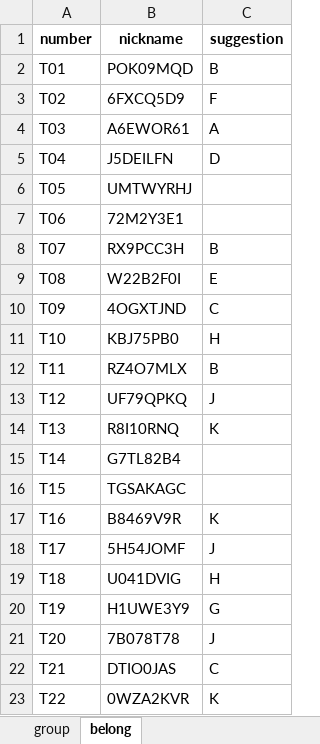
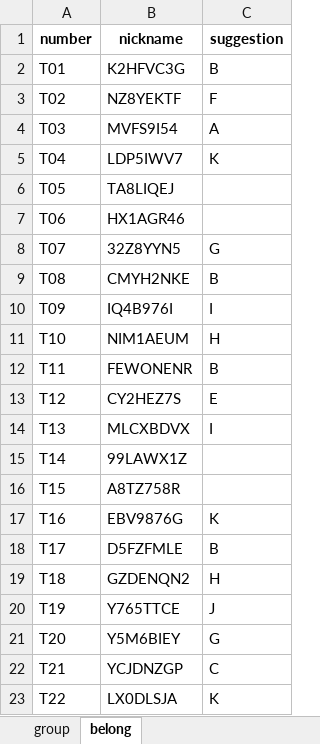
Before and after one commit to saksakya/combinatorial_optimizaion, an Excel workbook: suggestion.xlsx, sheet belong, drawn as a sheet; only a part is shown; values as stored, in another font and other column widths than the file's, no borders; the diff covers the shown part only; the diff names each change by its address in the sheet, - before the commit and + after, or states it on an @@ line.

```diff
--- a/suggestion.xlsx (sheet belong)
+++ b/suggestion.xlsx (sheet belong)
-B2 (nickname): POK09MQD
+B2 (nickname): K2HFVC3G
-B3 (nickname): 6FXCQ5D9
+B3 (nickname): NZ8YEKTF
-B4 (nickname): A6EWOR61
+B4 (nickname): MVFS9I54
-B5 (nickname): J5DEILFN
+B5 (nickname): LDP5IWV7
-C5 (suggestion): D
+C5 (suggestion): K
-B6 (nickname): UMTWYRHJ
+B6 (nickname): TA8LIQEJ
-B7 (nickname): 72M2Y3E1
+B7 (nickname): HX1AGR46
-B8 (nickname): RX9PCC3H
+B8 (nickname): 32Z8YYN5
-C8 (suggestion): B
+C8 (suggestion): G
-B9 (nickname): W22B2F0I
+B9 (nickname): CMYH2NKE
-C9 (suggestion): E
+C9 (suggestion): B
-B10 (nickname): 4OGXTJND
+B10 (nickname): IQ4B976I
-C10 (suggestion): C
+C10 (suggestion): I
-B11 (nickname): KBJ75PB0
+B11 (nickname): NIM1AEUM
-B12 (nickname): RZ4O7MLX
+B12 (nickname): FEWONENR
-B13 (nickname): UF79QPKQ
+B13 (nickname): CY2HEZ7S
-C13 (suggestion): J
+C13 (suggestion): E
-B14 (nickname): R8I10RNQ
+B14 (nickname): MLCXBDVX
-C14 (suggestion): K
+C14 (suggestion): I
-B15 (nickname): G7TL82B4
+B15 (nickname): 99LAWX1Z
-B16 (nickname): TGSAKAGC
+B16 (nickname): A8TZ758R
-B17 (nickname): B8469V9R
+B17 (nickname): EBV9876G
-B18 (nickname): 5H54JOMF
+B18 (nickname): D5FZFMLE
-C18 (suggestion): J
+C18 (suggestion): B
-B19 (nickname): U041DVIG
+B19 (nickname): GZDENQN2
-B20 (nickname): H1UWE3Y9
+B20 (nickname): Y765TTCE
-C20 (suggestion): G
+C20 (suggestion): J
-B21 (nickname): 7B078T78
+B21 (nickname): Y5M6BIEY
-C21 (suggestion): J
+C21 (suggestion): G
-B22 (nickname): DTIO0JAS
+B22 (nickname): YCJDNZGP
-B23 (nickname): 0WZA2KVR
+B23 (nickname): LX0DLSJA
```
Also changed, not shown: 61 edited cells elsewhere in this sheet, sheet group, data/students_list.xlsx, 2 other files.
